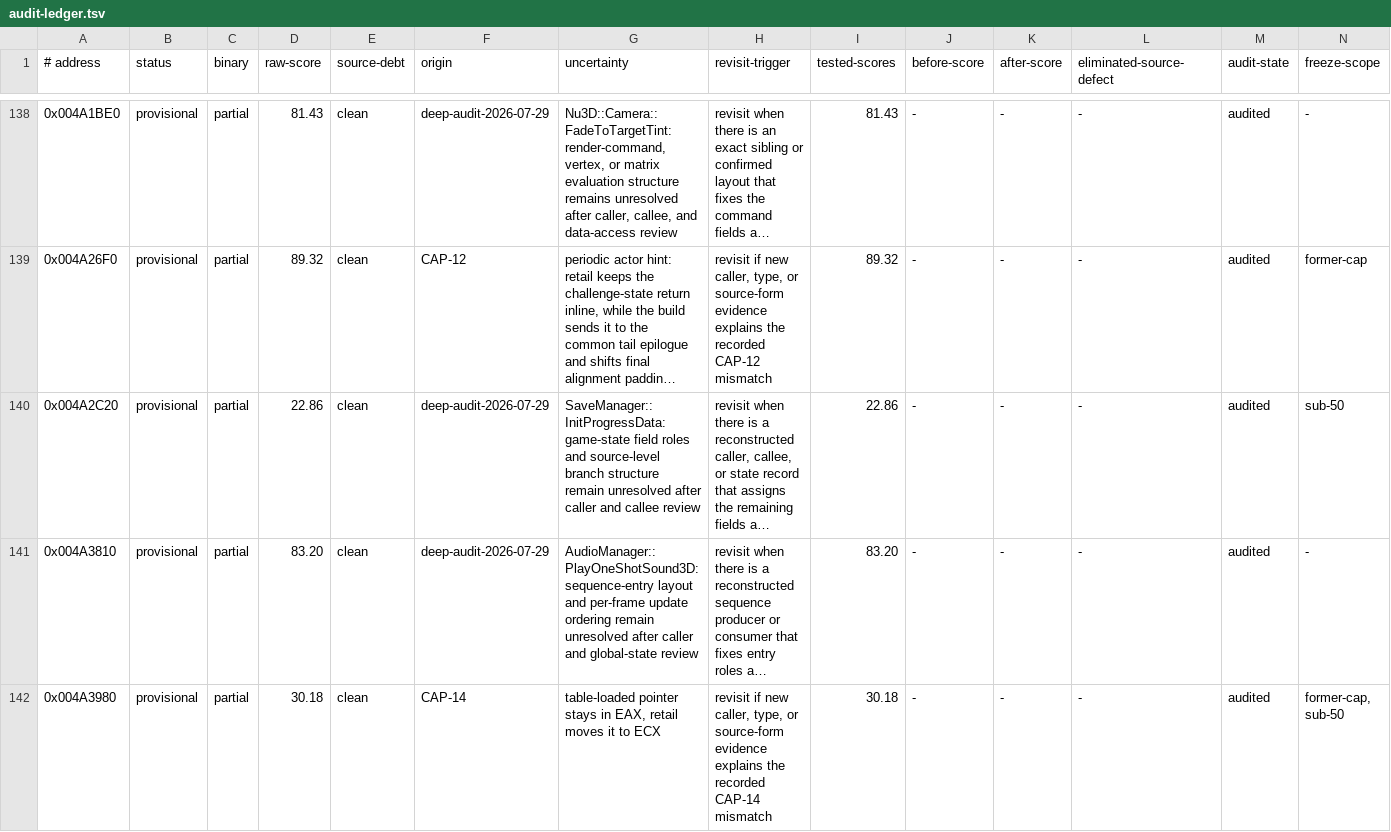
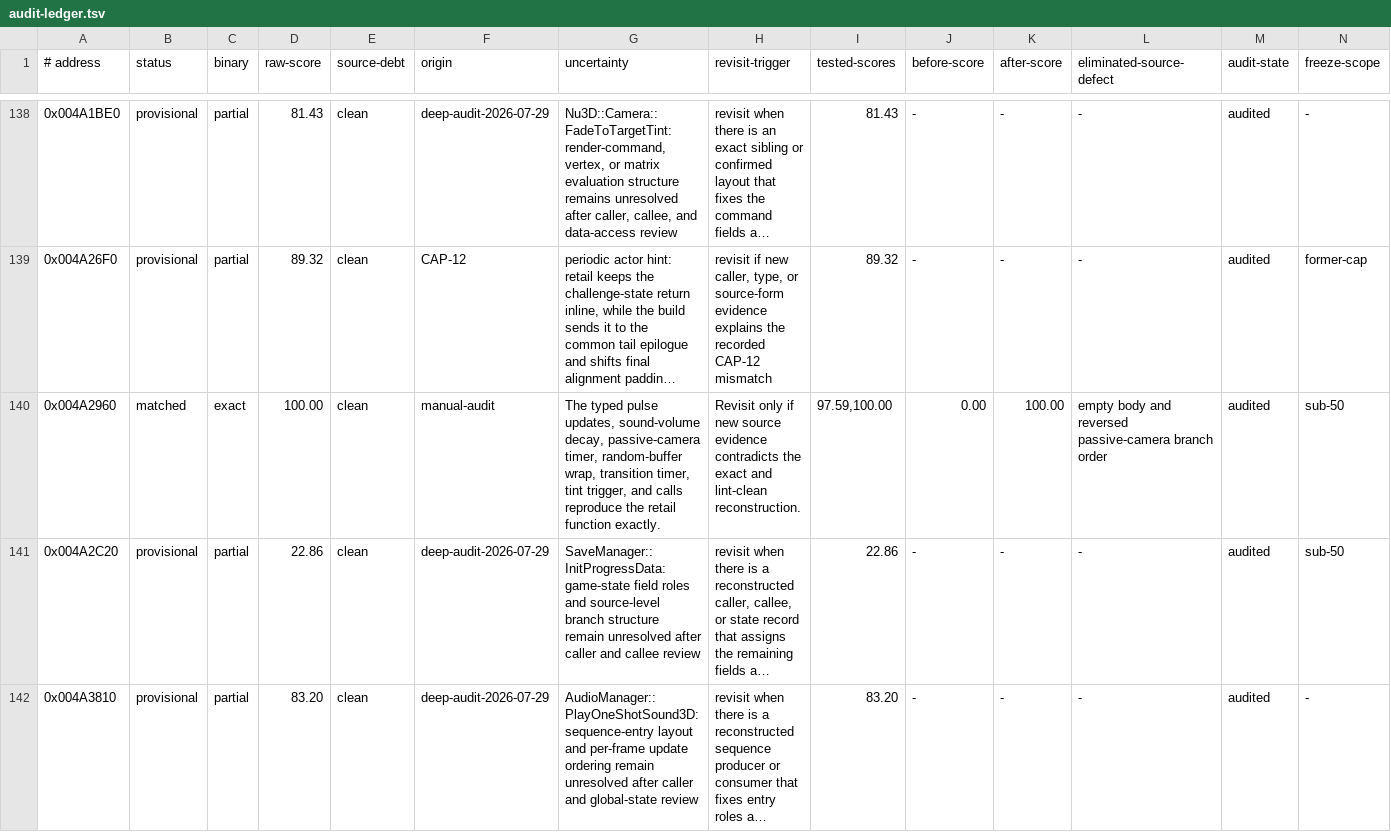
Before and after one commit to Skelp/toy2-decomp, a TSV file: tools/Resources/audit-ledger.tsv, drawn as a sheet; only a part is shown, gaps mark what is left out; the shorter side is filled out with more unchanged rows; long unchanged cells end in …; the diff names each change by its address in the sheet, - before the commit and + after, or states it on an @@ line.

Commit message:
Implement Toy2::UpdateFrameTimers

```diff
--- a/tools/Resources/audit-ledger.tsv
+++ b/tools/Resources/audit-ledger.tsv
+row 140: 0x004A2960 | matched | exact | 100.00 | clean | manual-audit | The typed pulse updates, sound-volume decay, passive-camera timer, random-buffer wrap, transition timer, tint trigger, and calls reproduce the retail function exactly. | Revisit only if new source evidence contradicts the exact and lint-clean reconstruction. | 97.59,100.00 | 0.00 | 100.00 | empty body and reversed passive-camera branch order | audited | sub-50
```
Also changed, not shown: 2 other files.
